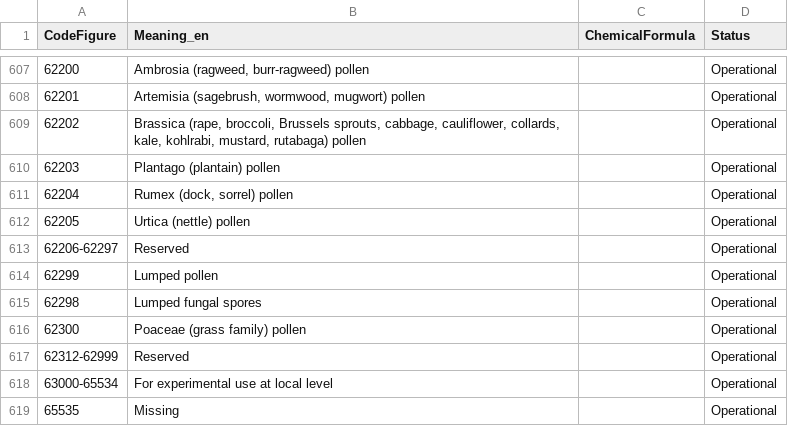
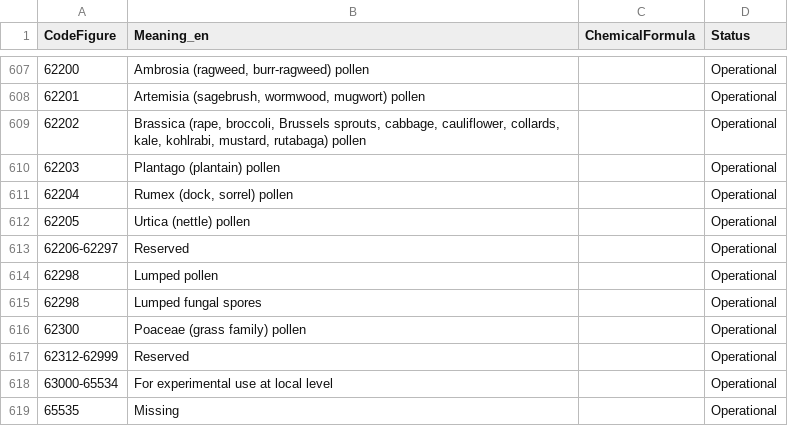
Before and after one commit to wmo-im/CCT, a CSV file: C14.csv, drawn as a sheet; only a part is shown, gaps mark what is left out.

Commit message:
Update C14.csv
Co-authored-by: Anna Milan <amilan@wmo.int>

```diff
--- a/C14.csv
+++ b/C14.csv
@@ -613,3 +613,3 @@ CodeFigure,Meaning_en,ChemicalFormula,Status
 62206-62297,Reserved,,Operational
-62299,Lumped pollen,,Operational
+62298,Lumped pollen,,Operational
 62298,Lumped fungal spores,,Operational
```
